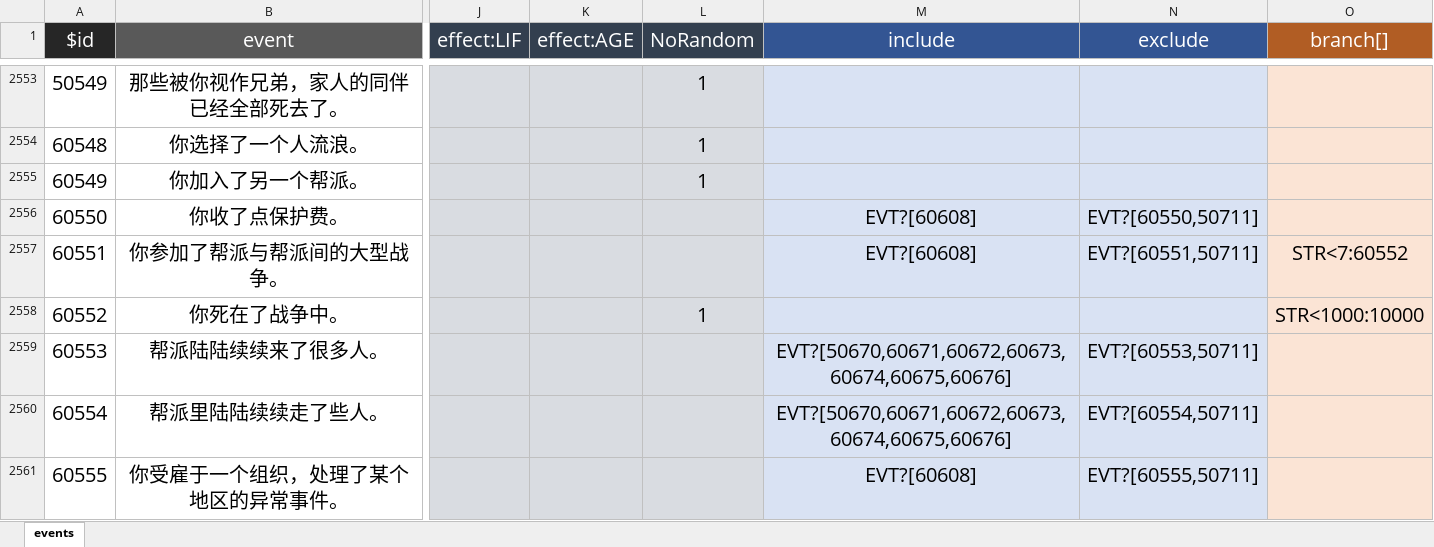
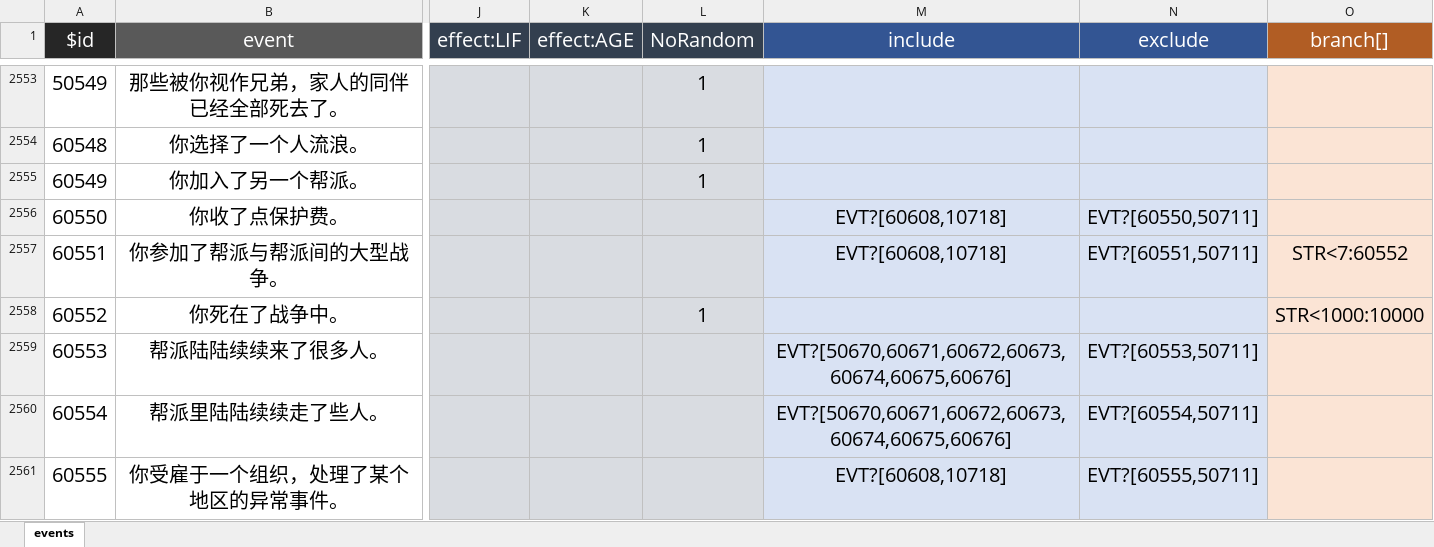
Before and after one commit to MKStoler1024/PM-life-restart, an Excel workbook: data/zh-cn/events.xlsx, sheet events, drawn as a sheet; only a part is shown, gaps mark what is left out; values as stored, in another font and other column widths than the file's, no borders; the diff covers the shown part only; the diff names each change by its address in the sheet, - before the commit and + after, or states it on an @@ line.

```diff
--- a/data/zh-cn/events.xlsx (sheet events)
+++ b/data/zh-cn/events.xlsx (sheet events)
-M2556:M2557 (include): EVT?[60608]
+M2556:M2557 (include): EVT?[60608,10718]
-M2561 (include): EVT?[60608]
+M2561 (include): EVT?[60608,10718]
```
Also changed, not shown: 219 edited cells elsewhere in this sheet, data/zh-cn/age.xlsx, data/zh-cn/talents.xlsx, 26 other files.
